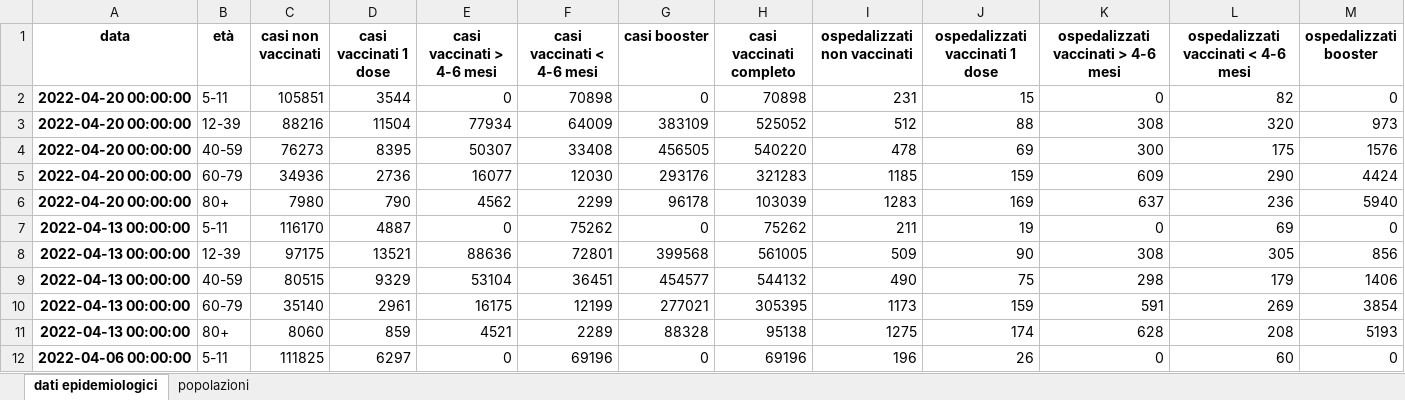
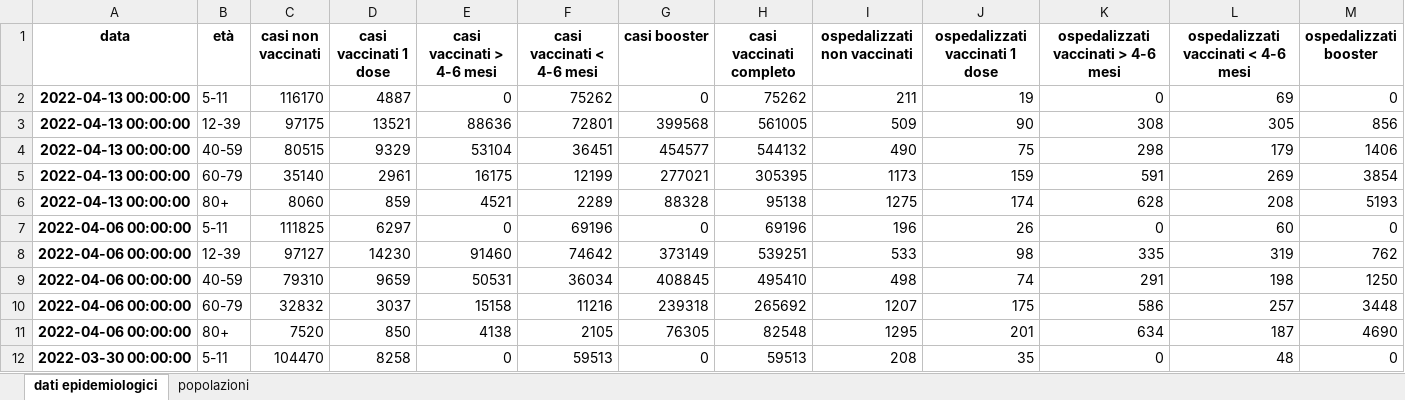
Before and after one commit to apalladi/covid_vaccini_monitoraggio, an Excel workbook: dati/dati_ISS_età.xlsx, sheet dati epidemiologici, drawn as a sheet; only a part is shown; the shorter side is filled out with more unchanged rows; values as stored, in another font and other column widths than the file's, no borders; rows hold the shown columns only; the diff names each change by its address in the sheet, - before the commit and + after, or states it on an @@ line.

Commit message:
Revert "Aggiornamento dati"
This reverts commit 77566d59f2038feab69dec7bd01642864ff186a5.

```diff
--- a/dati/dati_ISS_età.xlsx (sheet dati epidemiologici)
+++ b/dati/dati_ISS_età.xlsx (sheet dati epidemiologici)
-row 2: 2022-04-20 00:00:00 | 5-11 | 105851 | 3544 | 0 | 70898 | 0 | 70898 | 231 | 15 | 0 | 82 | 0
-row 3: 2022-04-20 00:00:00 | 12-39 | 88216 | 11504 | 77934 | 64009 | 383109 | 525052 | 512 | 88 | 308 | 320 | 973
-row 4: 2022-04-20 00:00:00 | 40-59 | 76273 | 8395 | 50307 | 33408 | 456505 | 540220 | 478 | 69 | 300 | 175 | 1576
-row 5: 2022-04-20 00:00:00 | 60-79 | 34936 | 2736 | 16077 | 12030 | 293176 | 321283 | 1185 | 159 | 609 | 290 | 4424
-row 6: 2022-04-20 00:00:00 | 80+ | 7980 | 790 | 4562 | 2299 | 96178 | 103039 | 1283 | 169 | 637 | 236 | 5940
```
Also changed, not shown: sheet popolazioni, dati/dati_ISS_complessivi.xlsx.
